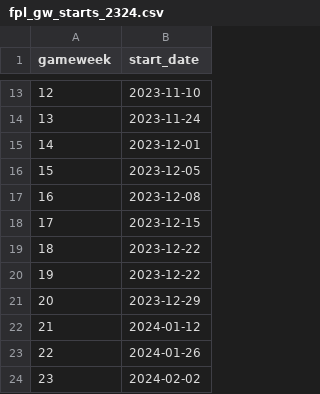
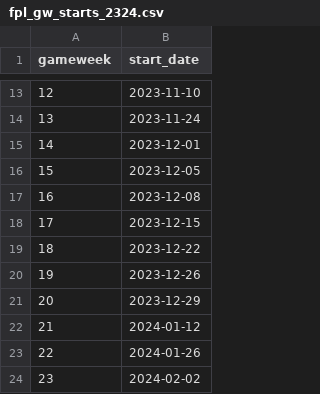
Before and after one commit to SamTroy/SkyFF_Optimization, a CSV file: data/fpl_gw_starts_2324.csv, drawn as a sheet; only a part is shown, gaps mark what is left out.

Commit message:
Fixed gameweek mapping

```diff
--- a/data/fpl_gw_starts_2324.csv
+++ b/data/fpl_gw_starts_2324.csv
@@ -19,3 +19,3 @@ gameweek,start_date
 18,2023-12-22
-19,2023-12-22
+19,2023-12-26
 20,2023-12-29
```
